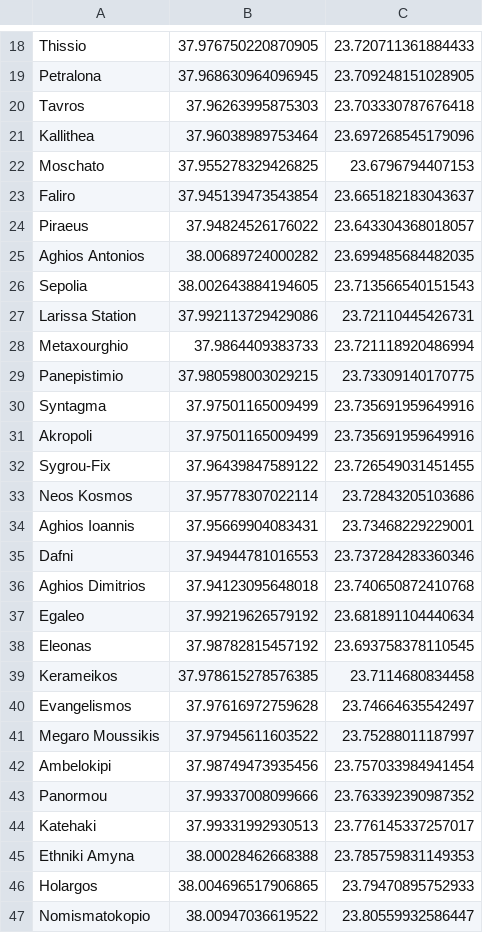
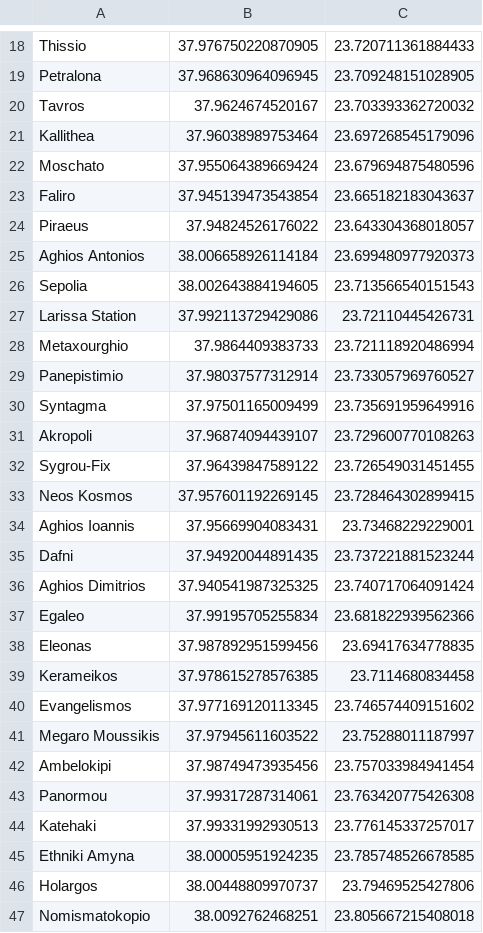
Before and after one commit to Uliseis/AI_AStar_Athenes, a CSV file: coordenadas.csv, drawn as a sheet; only a part is shown, gaps mark what is left out; the diff covers the shown part only.

```diff
--- a/coordenadas.csv
+++ b/coordenadas.csv
@@ -19,8 +19,8 @@ Thissio;37.976750220870905;23.720711361884433
 Petralona;37.968630964096945;23.709248151028905
-Tavros;37.96263995875303;23.703330787676418
+Tavros;37.9624674520167;23.703393362720032
 Kallithea;37.96038989753464;23.697268545179096
-Moschato;37.955278329426825;23.6796794407153
+Moschato;37.955064389669424;23.679694875480596
 Faliro;37.945139473543854;23.665182183043637
 Piraeus;37.94824526176022;23.643304368018057
-Aghios Antonios;38.00689724000282;23.699485684482035
+Aghios Antonios;38.006658926114184;23.699480977920373
 Sepolia;38.002643884194605;23.713566540151543
@@ -28,20 +28,20 @@ Larissa Station;37.992113729429086;23.72110445426731
 Metaxourghio;37.9864409383733;23.721118920486994
-Panepistimio;37.980598003029215;23.73309140170775
+Panepistimio;37.98037577312914;23.733057969760527
 Syntagma;37.97501165009499;23.735691959649916
-Akropoli;37.97501165009499;23.735691959649916
+Akropoli;37.96874094439107;23.729600770108263
 Sygrou-Fix;37.96439847589122;23.726549031451455
-Neos Kosmos;37.95778307022114;23.72843205103686
+Neos Kosmos;37.957601192269145;23.728464302899415
 Aghios Ioannis;37.95669904083431;23.73468229229001
-Dafni;37.94944781016553;23.737284283360346
-Aghios Dimitrios;37.94123095648018;23.740650872410768
-Egaleo;37.99219626579192;23.681891104440634
-Eleonas;37.98782815457192;23.693758378110545
+Dafni;37.94920044891435;23.737221881523244
+Aghios Dimitrios;37.940541987325325;23.740717064091424
+Egaleo;37.99195705255834;23.681822939562366
+Eleonas;37.987892951599456;23.69417634778835
 Kerameikos;37.978615278576385;23.7114680834458
-Evangelismos;37.97616972759628;23.74664635542497
+Evangelismos;37.977169120113345;23.746574409151602
 Megaro Moussikis;37.97945611603522;23.75288011187997
 Ambelokipi;37.98749473935456;23.757033984941454
-Panormou;37.99337008099666;23.763392390987352
+Panormou;37.99317287314061;23.763420775426308
 Katehaki;37.99331992930513;23.776145337257017
-Ethniki Amyna;38.00028462668388;23.785759831149353
-Holargos;38.004696517906865;23.79470895752933
-Nomismatokopio;38.00947036619522;23.80559932586447
+Ethniki Amyna;38.00005951924235;23.785748526678585
+Holargos;38.00448809970737;23.79469525427806
+Nomismatokopio;38.0092762468251;23.805667215408018
```
Also changed, not shown: 1 added row, 1 removed row and 12 edited cells elsewhere in this file, distancias.csv.
